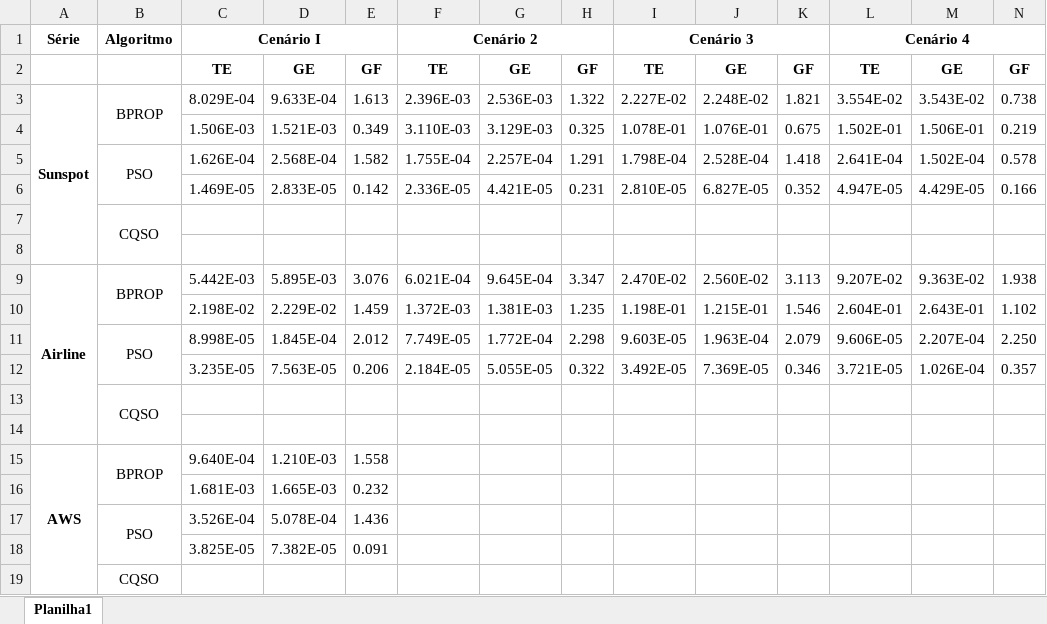
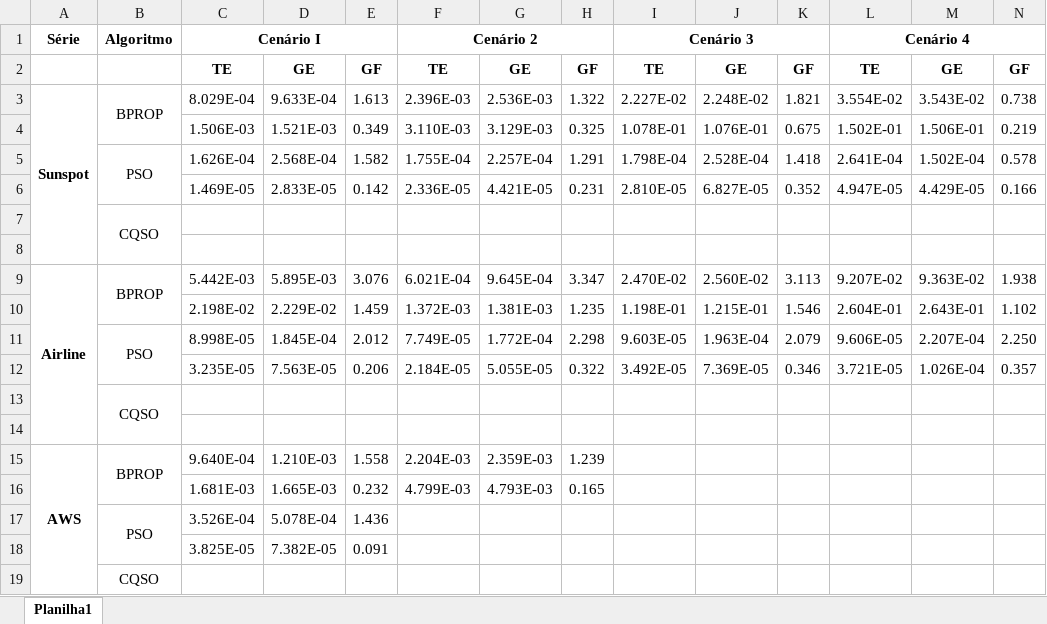
Before and after one commit to filipeclduarte/forecasting_dynamic_swarm_nn, an Excel workbook: resultados/resultados_dinamicos.xlsx, sheet Planilha1, drawn as a sheet; values as stored, in another font and other column widths than the file's, no borders; the diff names each change by its address in the sheet, - before the commit and + after, or states it on an @@ line.

```diff
--- a/resultados/resultados_dinamicos.xlsx (sheet Planilha1)
+++ b/resultados/resultados_dinamicos.xlsx (sheet Planilha1)
-F15: (empty)
+F15: 2.204E-03
-G15: (empty)
+G15: 2.359E-03
-H15: (empty)
+H15: 1.239
-F16: (empty)
+F16: 4.799E-03
-G16: (empty)
+G16: 4.793E-03
-H16: (empty)
+H16: 0.165
```
Also changed, not shown: 2 other files.
